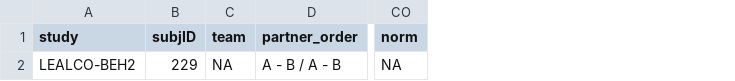
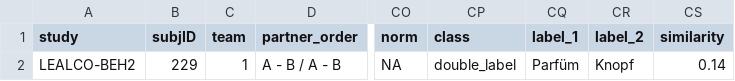
Before and after one commit to isabellaboux/LEALCO-BEH2, a CSV file: data/LEALCO-BEH2_test_anomalous_RTs.csv, drawn as a sheet; only a part is shown, gaps mark what is left out; the diff names each change by its address in the sheet, - before the commit and + after, or states it on an @@ line.

Commit message:
Read in cosine similarity values, merge them to main dataframe, make histogram

```diff
--- a/data/LEALCO-BEH2_test_anomalous_RTs.csv
+++ b/data/LEALCO-BEH2_test_anomalous_RTs.csv
+column CP (class), row 2: double_label
+column CQ (label_1), row 2: Parfüm
+column CR (label_2), row 2: Knopf
+column CS (similarity), row 2: 0.14
-C2 (team): NA
+C2 (team): 1
```
Also changed, not shown: data/LEALCO-BEH2_test_anomalousNA_RTs.csv, 13 other files.
